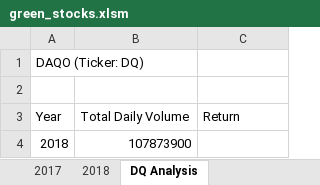
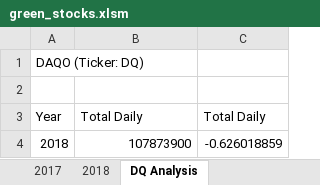
Before and after one commit to JoyRichardson/stock-analysis, an Excel workbook: green_stocks.xlsm, sheet DQ Analysis, drawn as a sheet; values as stored, in another font and other column widths than the file's, no borders; the diff names each change by its address in the sheet, - before the commit and + after, or states it on an @@ line.

Commit message:
After 2018 analysis - dropped

```diff
--- a/green_stocks.xlsm (sheet DQ Analysis)
+++ b/green_stocks.xlsm (sheet DQ Analysis)
-B3: Total Daily Volume
+B3: Total Daily
-C3: Return
+C3: Total Daily
-C4: (empty)
+C4: -0.626018859
```
